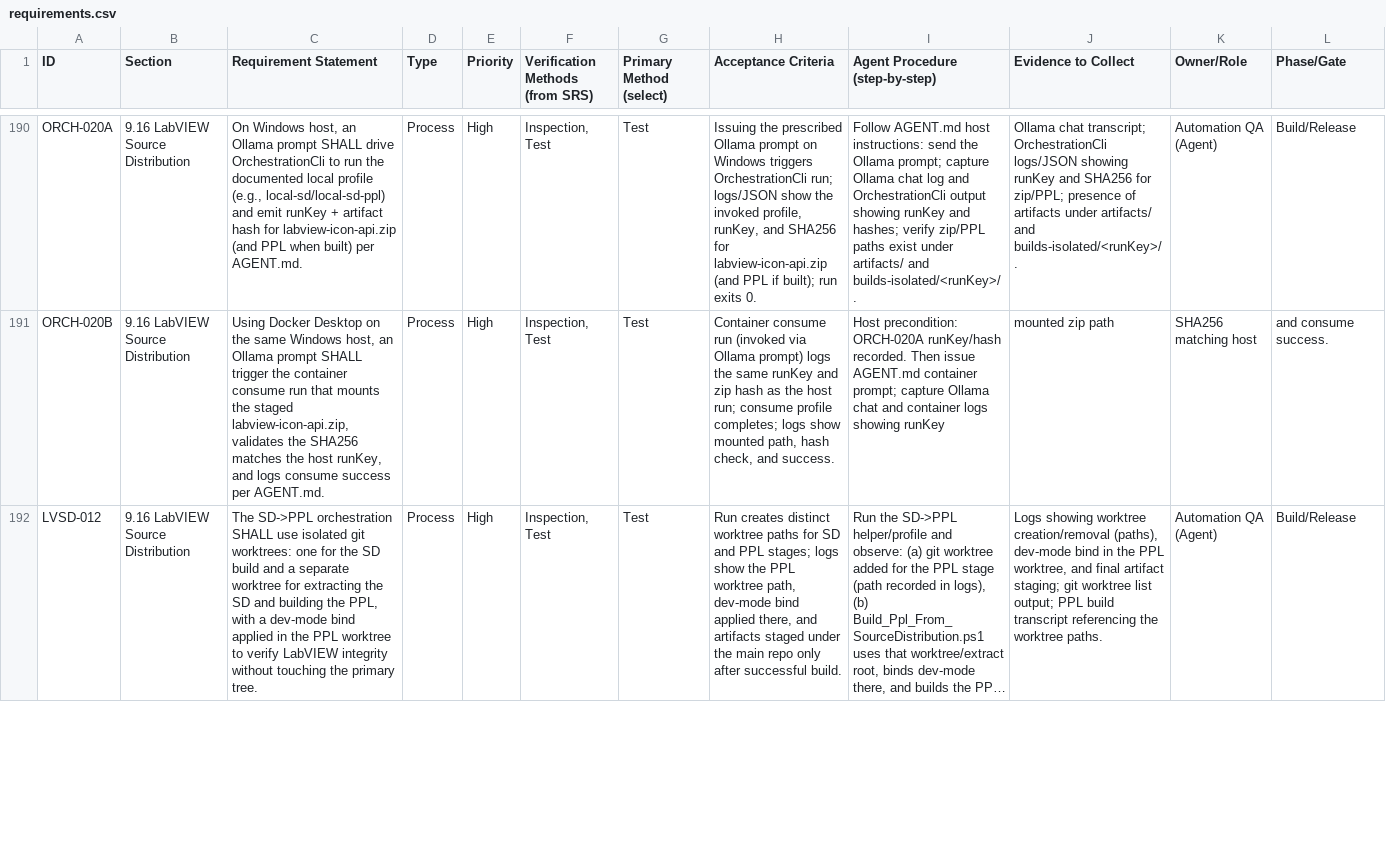
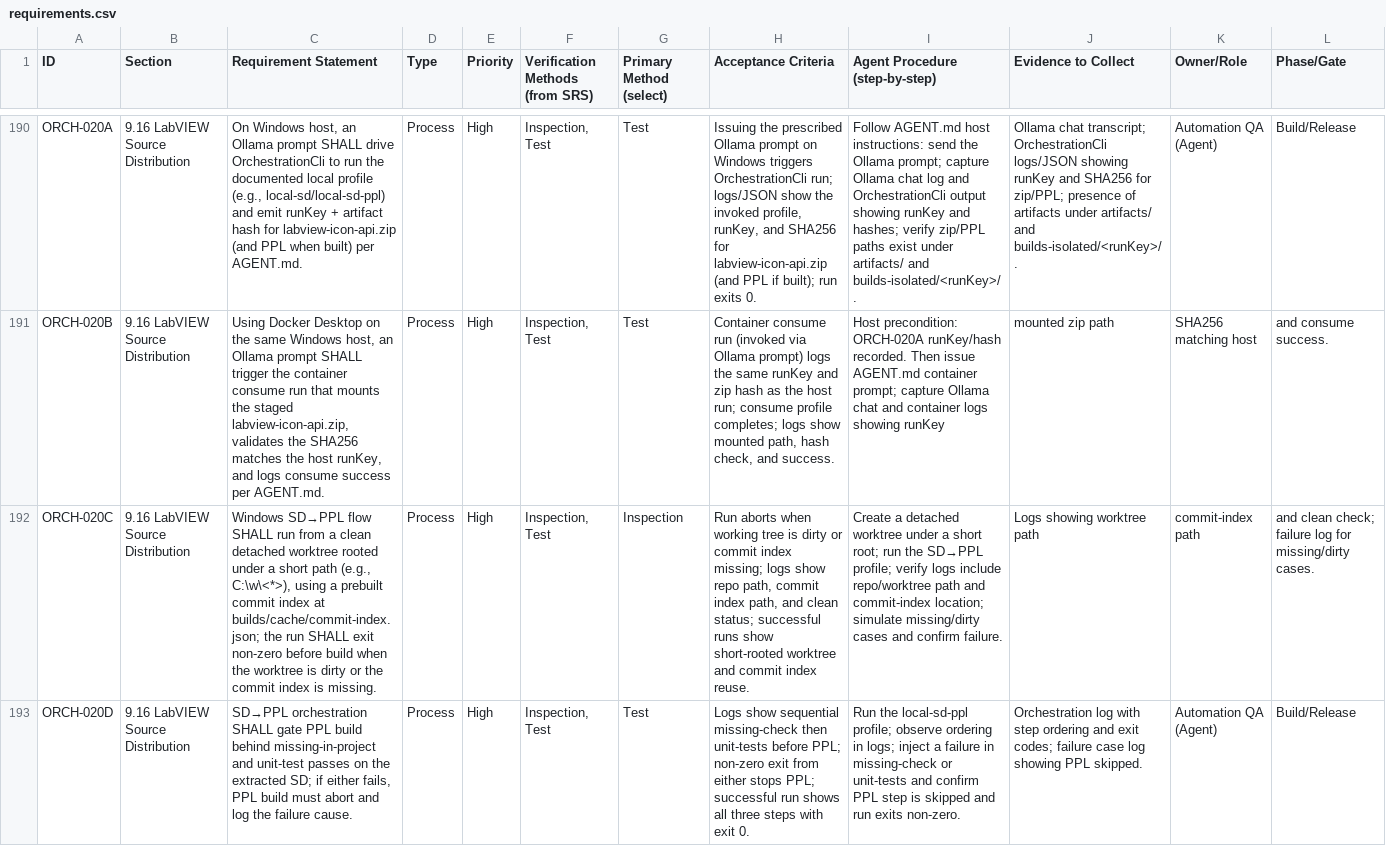
Before and after one commit to LabVIEW-Community-CI-CD/labview-icon-editor-sandbox, a CSV file: docs/requirements/requirements.csv, drawn as a sheet; only a part is shown, gaps mark what is left out; the shorter side is filled out with more unchanged rows; long unchanged cells end in …; rows hold the shown columns only; the diff covers the shown part only; the diff names each change by its address in the sheet, - before the commit and + after, or states it on an @@ line.

Commit message:
test

```diff
--- a/docs/requirements/requirements.csv
+++ b/docs/requirements/requirements.csv
+row 192: ORCH-020C | 9.16 LabVIEW Source Distribution | Windows SD→PPL flow SHALL run from a clean detached worktree rooted under a short path (e.g., C:\w\<*>), using a prebuilt commit index at builds/cache/commit-index.json; the run SHALL exit non-zero before build when the worktree is dirty or the commit index is missing. | Process | High | Inspection, Test | Inspection | Run aborts when working tree is dirty or commit index missing; logs show repo path, commit index path, and clean status; successful runs show short-rooted worktree and commit index reuse. | Create a detached worktree under a short root; run the SD→PPL profile; verify logs include repo/worktree path and commit-index location; simulate missing/dirty cases and confirm failure. | Logs showing worktree path | commit-index path | and clean check; failure log for missing/dirty cases.
+row 193: ORCH-020D | 9.16 LabVIEW Source Distribution | SD→PPL orchestration SHALL gate PPL build behind missing-in-project and unit-test passes on the extracted SD; if either fails, PPL build must abort and log the failure cause. | Process | High | Inspection, Test | Test | Logs show sequential missing-check then unit-tests before PPL; non-zero exit from either stops PPL; successful run shows all three steps with exit 0. | Run the local-sd-ppl profile; observe ordering in logs; inject a failure in missing-check or unit-tests and confirm PPL step is skipped and run exits non-zero. | Orchestration log with step ordering and exit codes; failure case log showing PPL skipped. | Automation QA (Agent) | Build/Release
```
Also changed, not shown: 2 added rows elsewhere in this file, 2 other files.
